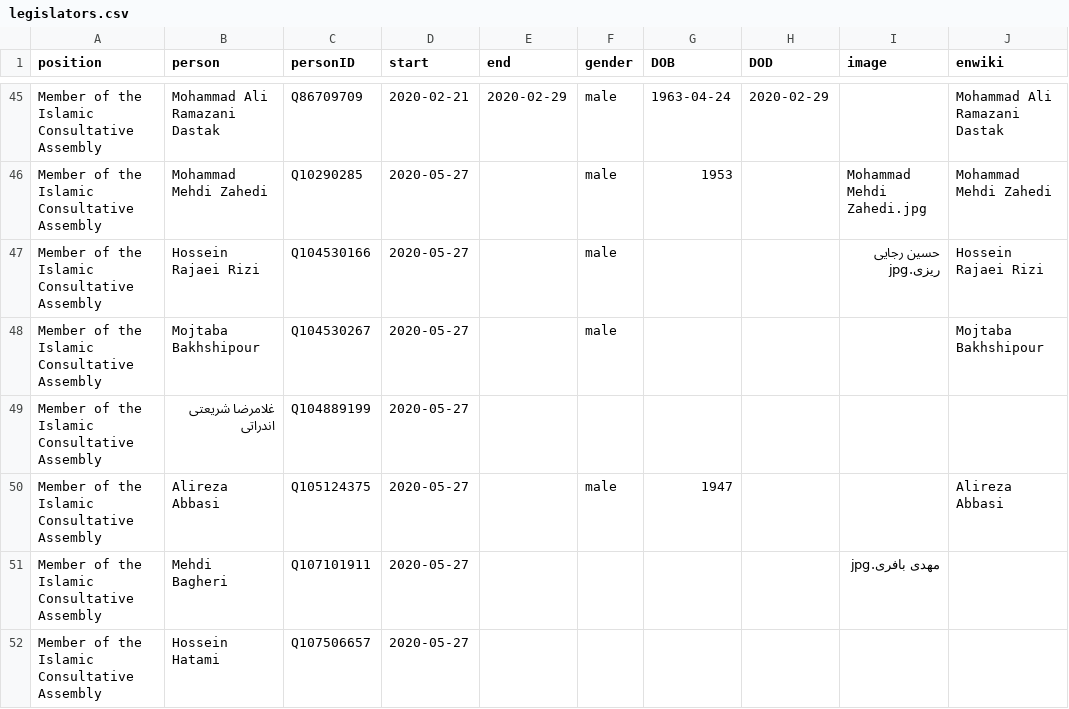
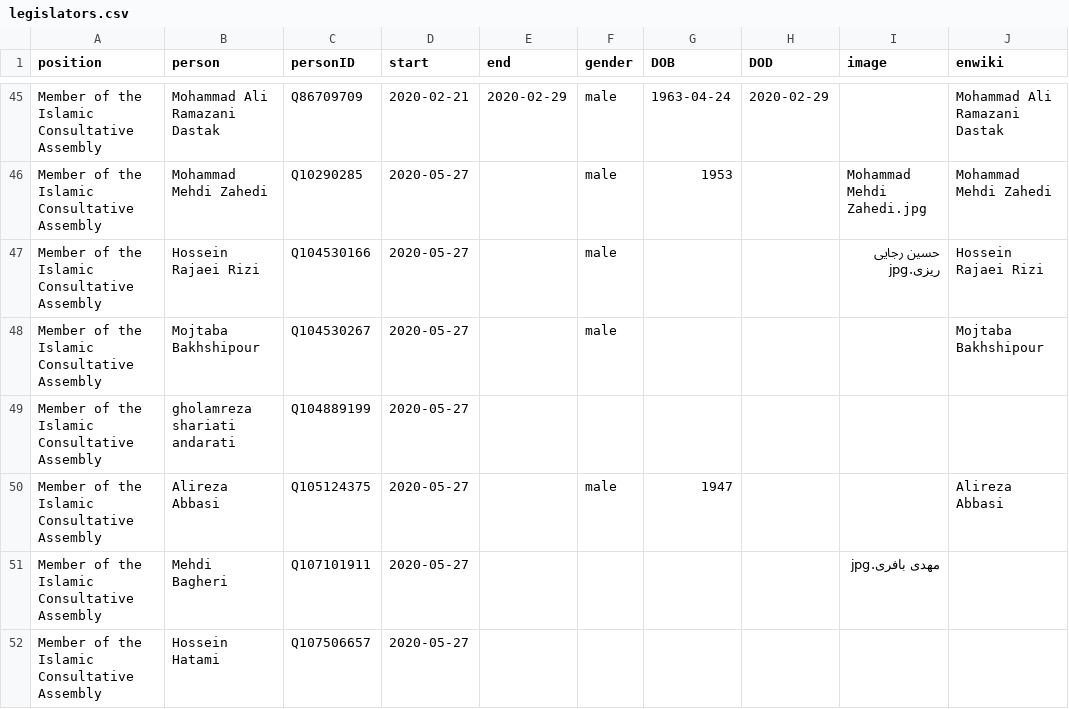
Before and after one commit to every-politician-scrapers/iran-ministers, a CSV file: html/legislators.csv, drawn as a sheet; only a part is shown, gaps mark what is left out.

Commit message:
PCB update

```diff
--- a/html/legislators.csv
+++ b/html/legislators.csv
@@ -48,3 +48,3 @@ Member of the Islamic Consultative Assembly,Hossein Rajaei Rizi,Q104530166,2020-
 Member of the Islamic Consultative Assembly,Mojtaba Bakhshipour,Q104530267,2020-05-27,,male,,,,Mojtaba Bakhshipour
-Member of the Islamic Consultative Assembly,غلامرضا شریعتی اندراتی,Q104889199,2020-05-27,,,,,,
+Member of the Islamic Consultative Assembly,gholamreza shariati andarati,Q104889199,2020-05-27,,,,,,
 Member of the Islamic Consultative Assembly,Alireza Abbasi,Q105124375,2020-05-27,,male,1947,,,Alireza Abbasi
```
